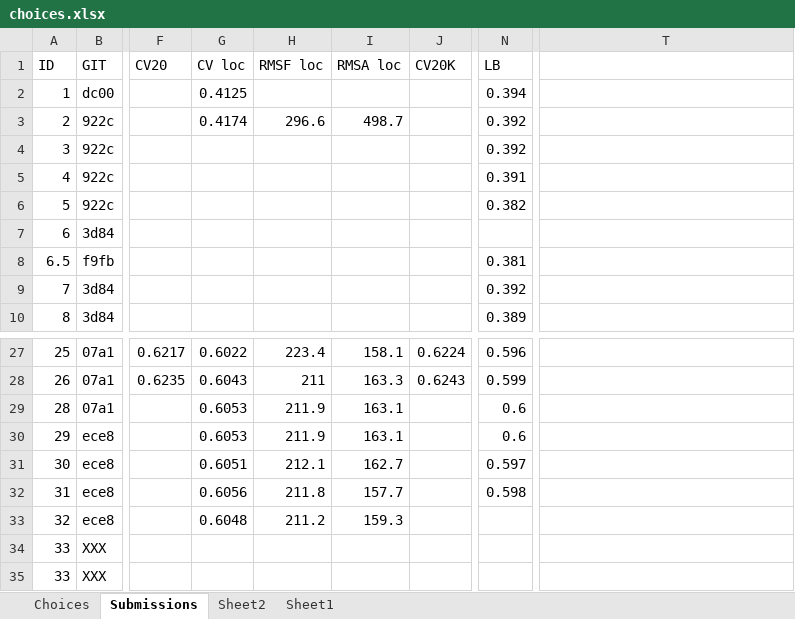
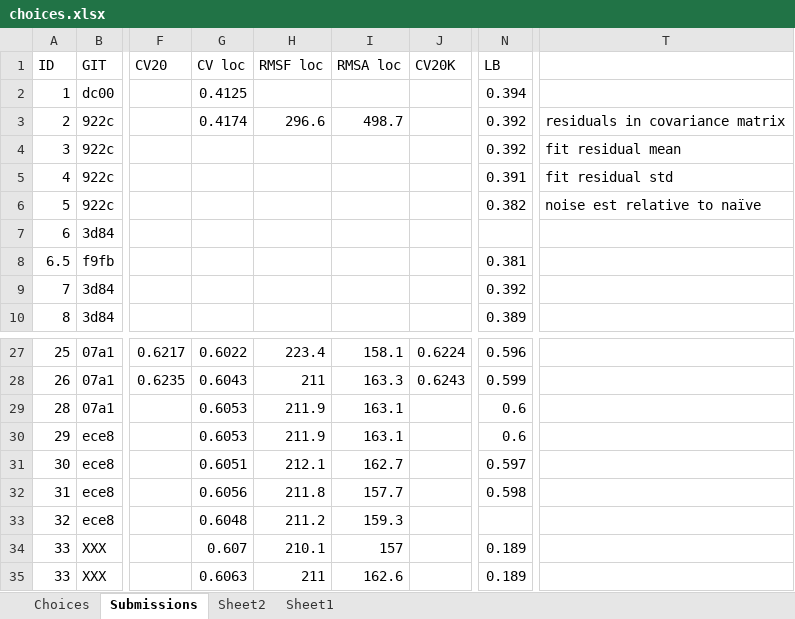
Before and after one commit to jcottaar/ariel2, an Excel workbook: choices.xlsx, sheet Submissions, drawn as a sheet; only a part is shown, gaps mark what is left out; values as stored, in another font and other column widths than the file's, no borders; table styles not drawn; the diff names each change by its address in the sheet, - before the commit and + after, or states it on an @@ line.

```diff
--- a/choices.xlsx (sheet Submissions)
+++ b/choices.xlsx (sheet Submissions)
-T3: (empty)
+T3: residuals in covariance matrix
-T4: (empty)
+T4: fit residual mean
-T5: (empty)
+T5: fit residual std
-T6: (empty)
+T6: noise est relative to naïve
-G34 (CV loc): (empty)
+G34 (CV loc): 0.607
-H34 (RMSF loc): (empty)
+H34 (RMSF loc): 210.1
-I34 (RMSA loc): (empty)
+I34 (RMSA loc): 157
-N34:N35 (LB): (empty)
+N34:N35 (LB): 0.189
-G35 (CV loc): (empty)
+G35 (CV loc): 0.6063
-H35 (RMSF loc): (empty)
+H35 (RMSF loc): 211
-I35 (RMSA loc): (empty)
+I35 (RMSA loc): 162.6
```
Also changed, not shown: 17 other files.
